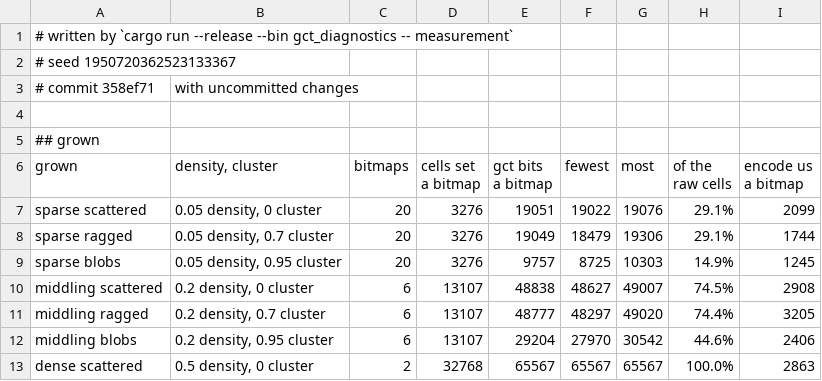
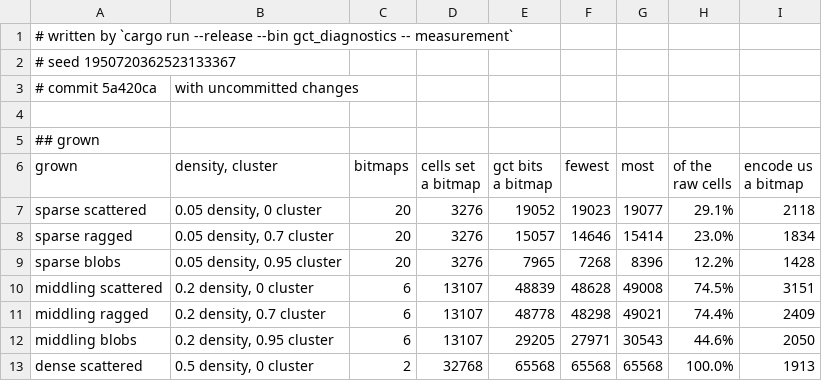
Before and after one commit to SlimiestSlimy/Civil-Egregore, a CSV file: docs/measurements/measurement.csv, drawn as a sheet; only a part is shown; the diff covers the shown part only.

```diff
--- a/docs/measurements/measurement.csv
+++ b/docs/measurements/measurement.csv
@@ -2,3 +2,3 @@
 # seed 1950720362523133367
-# commit 358ef71, with uncommitted changes
+# commit 5a420ca, with uncommitted changes
 
@@ -10,8 +10,8 @@ raw cells","encode us
 a bitmap"
-sparse scattered,"0.05 density, 0 cluster",20,3276,19051,19022,19076,29.1%,2099
-sparse ragged,"0.05 density, 0.7 cluster",20,3276,19049,18479,19306,29.1%,1744
-sparse blobs,"0.05 density, 0.95 cluster",20,3276,9757,8725,10303,14.9%,1245
-middling scattered,"0.2 density, 0 cluster",6,13107,48838,48627,49007,74.5%,2908
-middling ragged,"0.2 density, 0.7 cluster",6,13107,48777,48297,49020,74.4%,3205
-middling blobs,"0.2 density, 0.95 cluster",6,13107,29204,27970,30542,44.6%,2406
-dense scattered,"0.5 density, 0 cluster",2,32768,65567,65567,65567,100.0%,2863
+sparse scattered,"0.05 density, 0 cluster",20,3276,19052,19023,19077,29.1%,2118
+sparse ragged,"0.05 density, 0.7 cluster",20,3276,15057,14646,15414,23.0%,1834
+sparse blobs,"0.05 density, 0.95 cluster",20,3276,7965,7268,8396,12.2%,1428
+middling scattered,"0.2 density, 0 cluster",6,13107,48839,48628,49008,74.5%,3151
+middling ragged,"0.2 density, 0.7 cluster",6,13107,48778,48298,49021,74.4%,2409
+middling blobs,"0.2 density, 0.95 cluster",6,13107,29205,27971,30543,44.6%,2050
+dense scattered,"0.5 density, 0 cluster",2,32768,65568,65568,65568,100.0%,1913
```
Also changed, not shown: 154 edited cells elsewhere in this file, docs/measurements/census.csv, docs/measurements/noise.csv, 15 other files.
